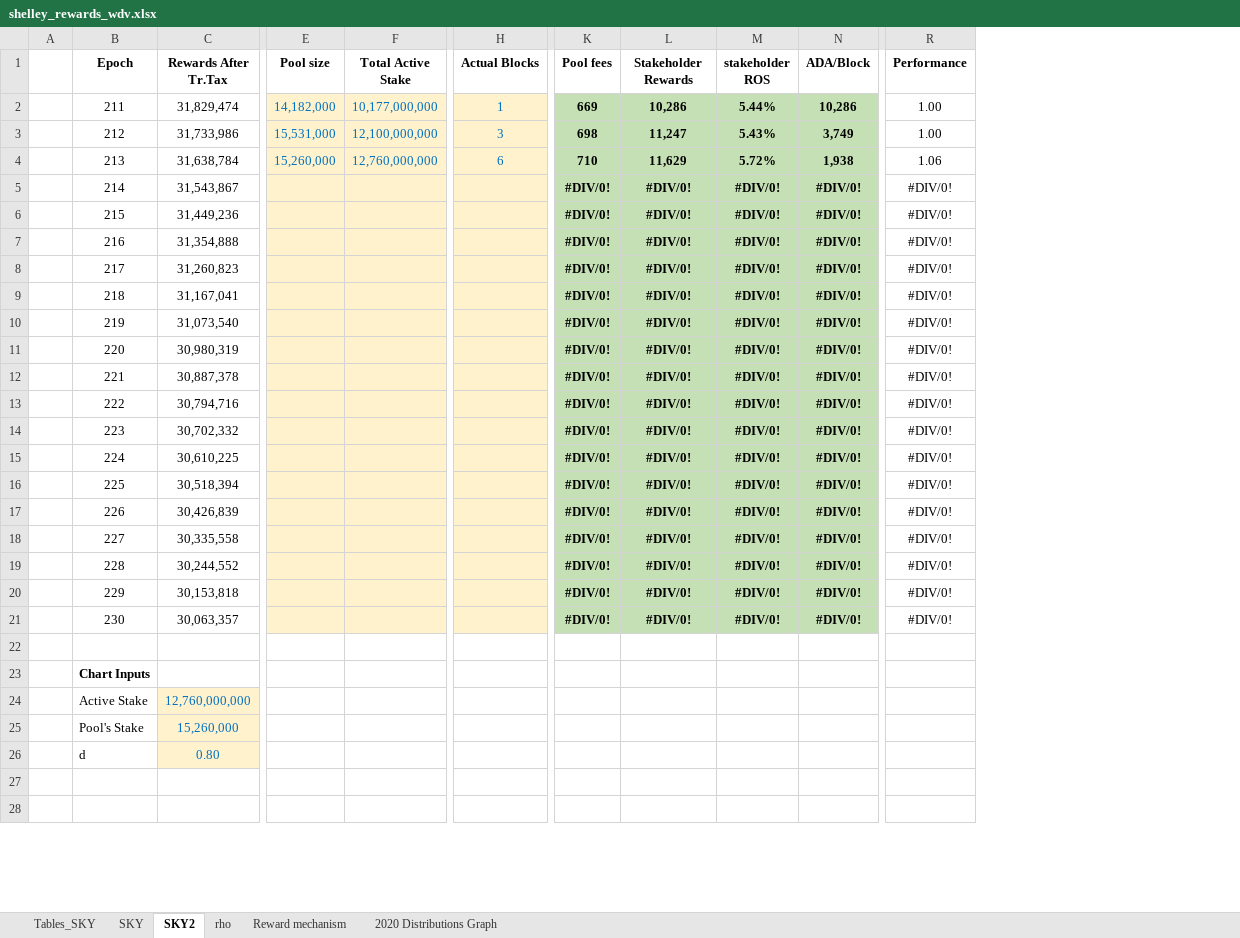
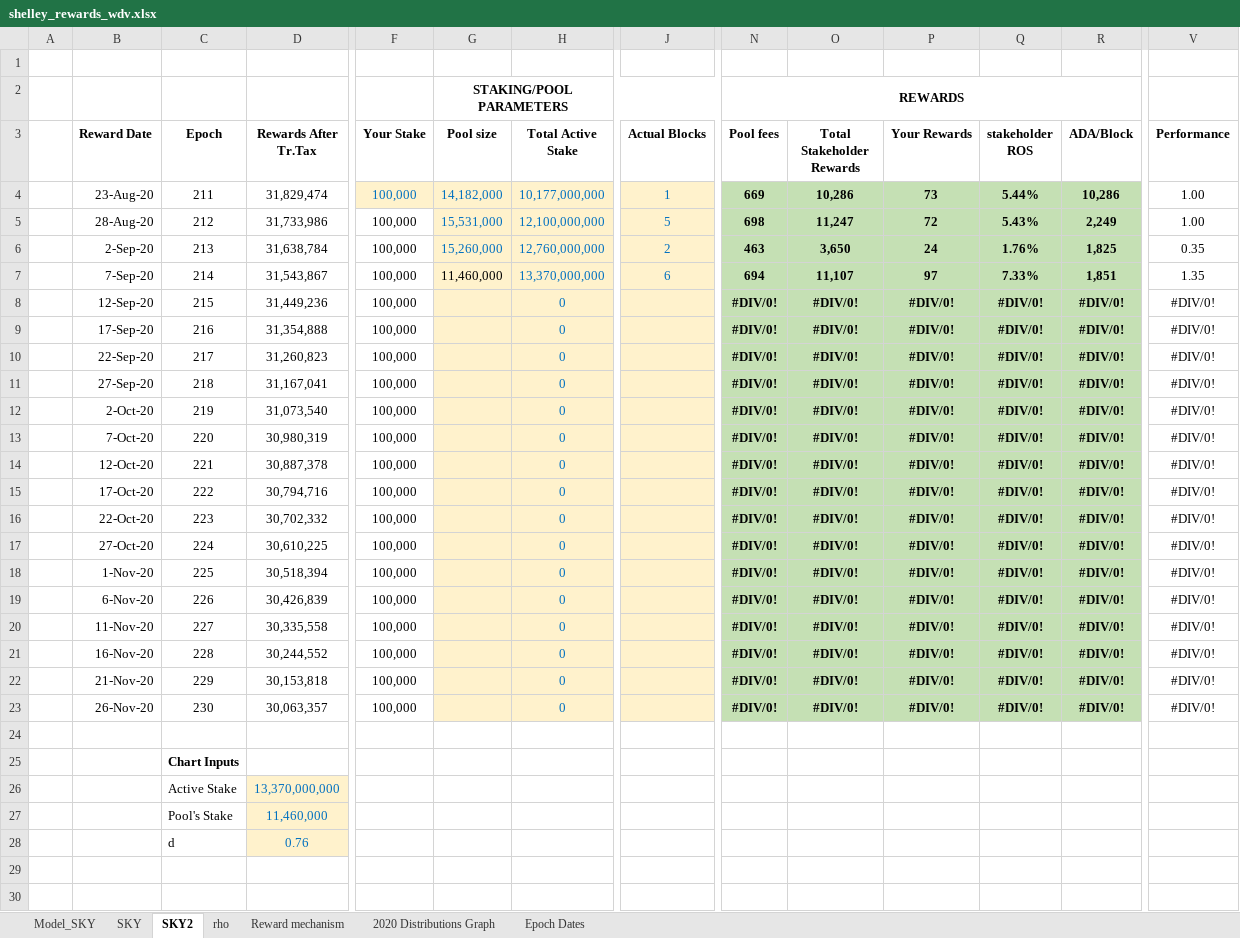
Before and after one commit to hashedbits/Cardano, an Excel workbook: shelley_rewards_wdv.xlsx, sheet SKY2, drawn as a sheet; only a part is shown, gaps mark what is left out; values as stored, in another font and other column widths than the file's, no borders; charts and pictures not drawn; addresses are those after the commit; rows hold the shown columns only; the diff covers the shown part only; the diff names each change by its address in the sheet, - before the commit and + after, or states it on an @@ line.

Commit message:
added dates now

```diff
--- a/shelley_rewards_wdv.xlsx (sheet SKY2)
+++ b/shelley_rewards_wdv.xlsx (sheet SKY2)
-sheet tab: Tables_SKY
+sheet tab: Model_SKY
+sheet tab: Epoch Dates
+column B (Reward Date), rows 4-23: 23-Aug-20 | 28-Aug-20 | 2-Sep-20 | 7-Sep-20 | 12-Sep-20 | 17-Sep-20 | 22-Sep-20 | 27-Sep-20 | 2-Oct-20 | 7-Oct-20 | 12-Oct-20 | 17-Oct-20 | 22-Oct-20 | 27-Oct-20 | 1-Nov-20 | 6-Nov-20 | 11-Nov-20 | 16-Nov-20 | 21-Nov-20 | 26-Nov-20
+column F (Your Stake), rows 4-23: all 100,000
+column P (Your Rewards), rows 4-23: 73 | 72 | 24 | 97 | #DIV/0! | #DIV/0! | #DIV/0! | #DIV/0! | #DIV/0! | #DIV/0! | #DIV/0! | #DIV/0! | #DIV/0! | #DIV/0! | #DIV/0! | #DIV/0! | #DIV/0! | #DIV/0! | #DIV/0! | #DIV/0!
+row 1: (empty)
+row 2:  |  |  |  |  | STAKING/POOL PARAMETERS |  |  | REWARDS
-O3: Stakeholder Rewards
+O3: Total Stakeholder Rewards
-J5 (Actual Blocks): 3
+J5 (Actual Blocks): 5
-R5 (ADA/Block): 3,749
+R5 (ADA/Block): 2,249
-J6 (Actual Blocks): 6
+J6 (Actual Blocks): 2
-N6 (Pool fees): 710
+N6 (Pool fees): 463
-O6 (Total Stakeholder Rewards): 11,629
+O6 (Total Stakeholder Rewards): 3,650
-Q6 (stakeholder ROS): 5.72%
+Q6 (stakeholder ROS): 1.76%
-R6 (ADA/Block): 1,938
+R6 (ADA/Block): 1,825
-V6 (Performance): 1.06
+V6 (Performance): 0.35
-G7 (Pool size): (empty)
+G7 (Pool size): 11,460,000
-H7 (Total Active Stake): (empty)
+H7 (Total Active Stake): 13,370,000,000
-J7 (Actual Blocks): (empty)
+J7 (Actual Blocks): 6
-N7 (Pool fees): #DIV/0!
+N7 (Pool fees): 694
-O7 (Total Stakeholder Rewards): #DIV/0!
+O7 (Total Stakeholder Rewards): 11,107
-Q7 (stakeholder ROS): #DIV/0!
+Q7 (stakeholder ROS): 7.33%
-R7 (ADA/Block): #DIV/0!
+R7 (ADA/Block): 1,851
-V7 (Performance): #DIV/0!
+V7 (Performance): 1.35
-H8:H23 (Total Active Stake): (empty)
+H8:H23 (Total Active Stake): 0
-D26 (Rewards After Tr.Tax): 12,760,000,000
+D26 (Rewards After Tr.Tax): 13,370,000,000
-D27 (Rewards After Tr.Tax): 15,260,000
+D27 (Rewards After Tr.Tax): 11,460,000
-D28 (Rewards After Tr.Tax): 0.80
+D28 (Rewards After Tr.Tax): 0.76
```
Also changed, not shown: 1 added column and 25 edited cells elsewhere in this sheet, sheet Model_SKY, sheet SKY, formulas that keep their value, charts or pictures.
